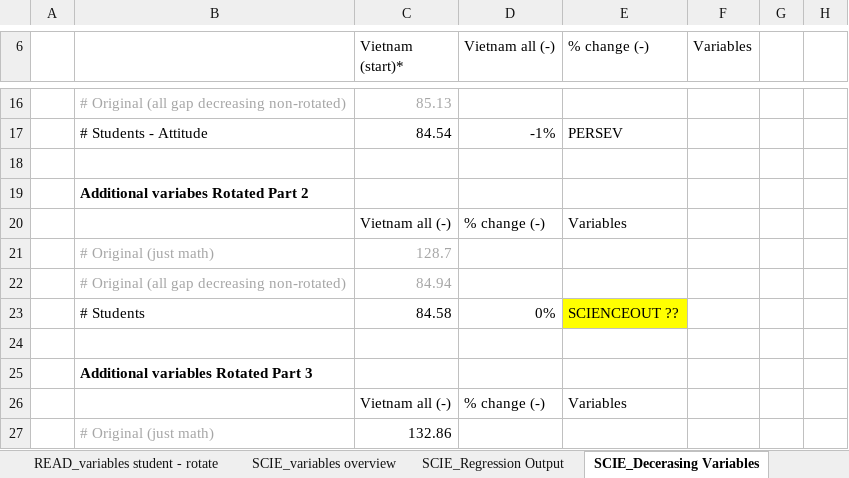
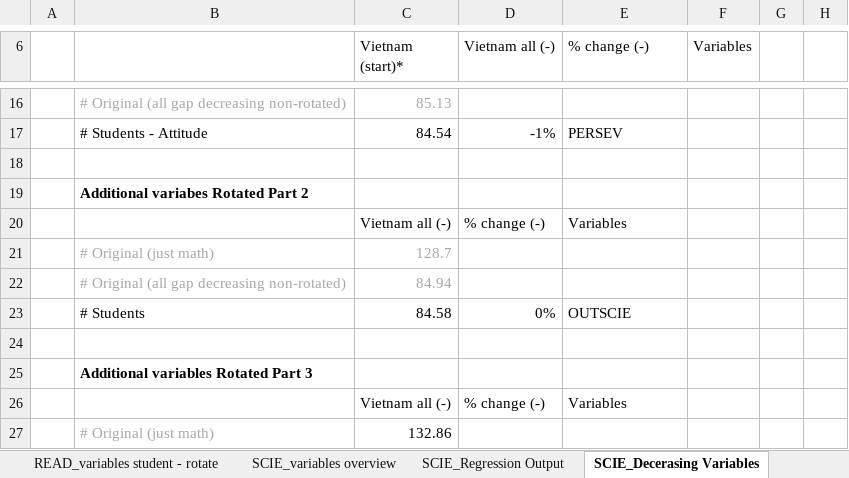
Before and after one commit to Zagamog/PISA_PAPER, an Excel workbook: Excel/MASTER_VARIABLES_REGRESSIONS.xlsx, sheet SCIE_Decerasing Variables, drawn as a sheet; only a part is shown, gaps mark what is left out; values as stored, in another font and other column widths than the file's, no borders; the diff names each change by its address in the sheet, - before the commit and + after, or states it on an @@ line.

Commit message:
Masterfile variables regression tables latex prep tables

```diff
--- a/Excel/MASTER_VARIABLES_REGRESSIONS.xlsx (sheet SCIE_Decerasing Variables)
+++ b/Excel/MASTER_VARIABLES_REGRESSIONS.xlsx (sheet SCIE_Decerasing Variables)
-E23 (% change (-)): SCIENCEOUT ??
+E23 (% change (-)): OUTSCIE
-E23 fill: #FFFF00
+E23 fill: none
```
Also changed, not shown: sheet READ_Regression Output, sheet SCIE_Regression Output, sheet Overview, sheet MATH_variable overview, sheet SCIE_variables overview, sheet READ_variables overview, other sheet tabs.
